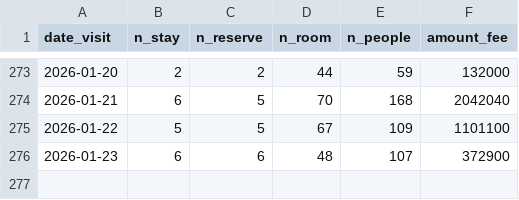
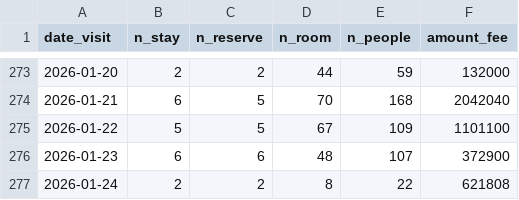
Before and after one commit to code4fukui/mikatagoko-kanko-reservation, a CSV file: latest_rsv_sum.csv, drawn as a sheet; only a part is shown, gaps mark what is left out; the diff names each change by its address in the sheet, - before the commit and + after, or states it on an @@ line.

Commit message:
update data

```diff
--- a/latest_rsv_sum.csv
+++ b/latest_rsv_sum.csv
+row 277: 2026-01-24 | 2 | 2 | 8 | 22 | 621808
```
Also changed, not shown: 1 other file.
